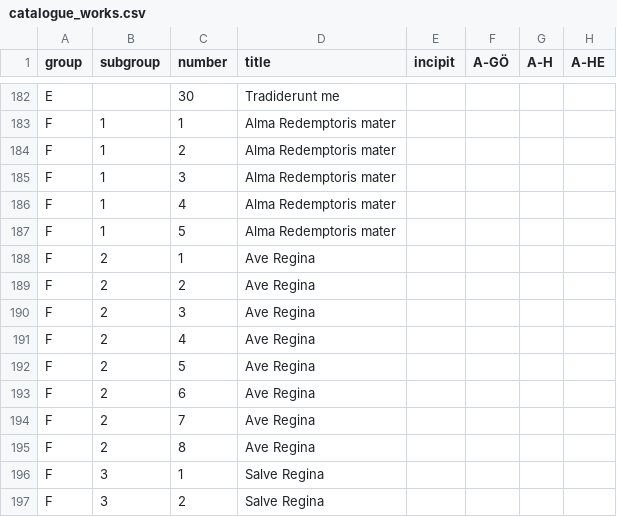
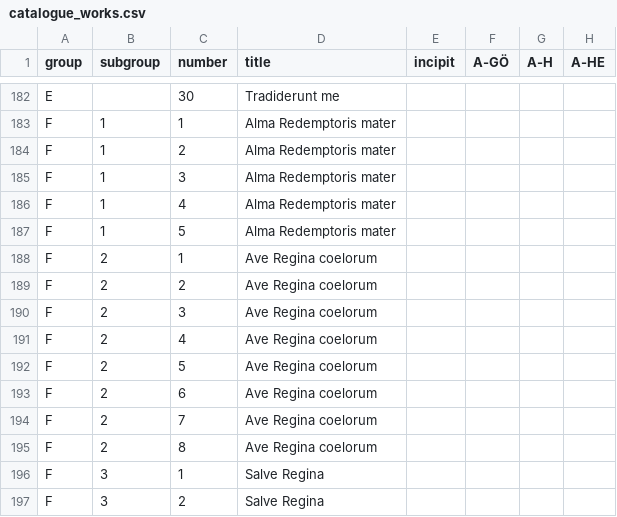
Before and after one commit to edition-esser-skala/tuma-catalogue-of-works, a CSV file: data/catalogue_works.csv, drawn as a sheet; only a part is shown, gaps mark what is left out; the diff names each change by its address in the sheet, - before the commit and + after, or states it on an @@ line.

Commit message:
renames ave regina -> ave regina coelorum

```diff
--- a/data/catalogue_works.csv
+++ b/data/catalogue_works.csv
-D188:D195 (title): Ave Regina
+D188:D195 (title): Ave Regina coelorum
```
Also changed, not shown: 1 other file.
